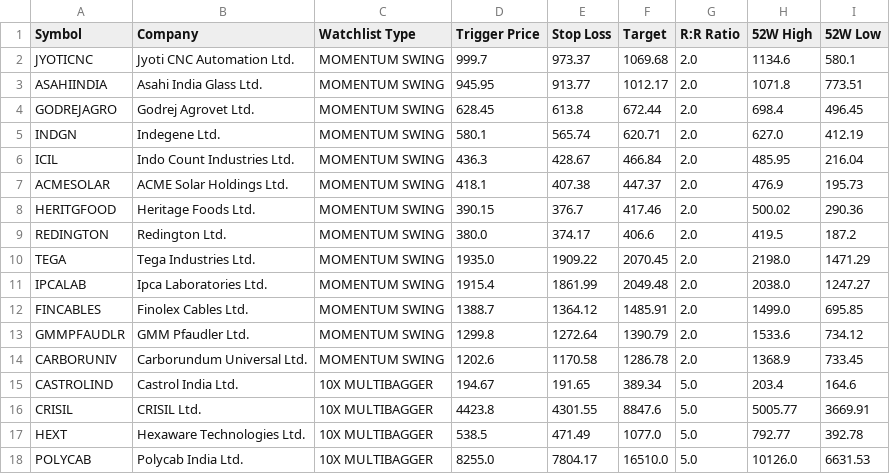
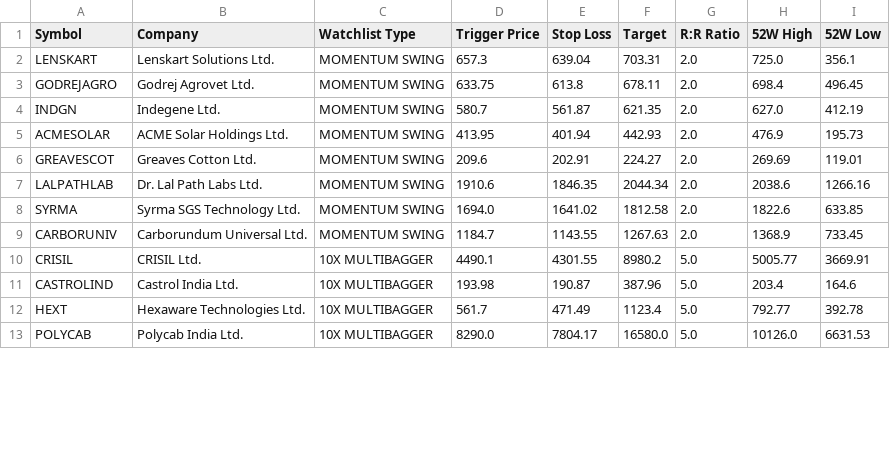
Before and after one commit to bornsupreme21-pk/nbt-quantum-engine, a CSV file: sniper_output.csv, drawn as a sheet; only a part is shown; the diff covers the shown part only.

```diff
--- a/sniper_output.csv
+++ b/sniper_output.csv
@@ -1,18 +1,13 @@
 Symbol,Company,Watchlist Type,Trigger Price,Stop Loss,Target,R:R Ratio,52W High,52W Low
-JYOTICNC,Jyoti CNC Automation Ltd.,MOMENTUM SWING,999.7,973.37,1069.68,2.0,1134.6,580.1
-ASAHIINDIA,Asahi India Glass Ltd.,MOMENTUM SWING,945.95,913.77,1012.17,2.0,1071.8,773.51
-GODREJAGRO,Godrej Agrovet Ltd.,MOMENTUM SWING,628.45,613.8,672.44,2.0,698.4,496.45
-INDGN,Indegene Ltd.,MOMENTUM SWING,580.1,565.74,620.71,2.0,627.0,412.19
-ICIL,Indo Count Industries Ltd.,MOMENTUM SWING,436.3,428.67,466.84,2.0,485.95,216.04
-ACMESOLAR,ACME Solar Holdings Ltd.,MOMENTUM SWING,418.1,407.38,447.37,2.0,476.9,195.73
-HERITGFOOD,Heritage Foods Ltd.,MOMENTUM SWING,390.15,376.7,417.46,2.0,500.02,290.36
-REDINGTON,Redington Ltd.,MOMENTUM SWING,380.0,374.17,406.6,2.0,419.5,187.2
-TEGA,Tega Industries Ltd.,MOMENTUM SWING,1935.0,1909.22,2070.45,2.0,2198.0,1471.29
-IPCALAB,Ipca Laboratories Ltd.,MOMENTUM SWING,1915.4,1861.99,2049.48,2.0,2038.0,1247.27
-FINCABLES,Finolex Cables Ltd.,MOMENTUM SWING,1388.7,1364.12,1485.91,2.0,1499.0,695.85
-GMMPFAUDLR,GMM Pfaudler Ltd.,MOMENTUM SWING,1299.8,1272.64,1390.79,2.0,1533.6,734.12
-CARBORUNIV,Carborundum Universal Ltd.,MOMENTUM SWING,1202.6,1170.58,1286.78,2.0,1368.9,733.45
-CASTROLIND,Castrol India Ltd.,10X MULTIBAGGER,194.67,191.65,389.34,5.0,203.4,164.6
-CRISIL,CRISIL Ltd.,10X MULTIBAGGER,4423.8,4301.55,8847.6,5.0,5005.77,3669.91
-HEXT,Hexaware Technologies Ltd.,10X MULTIBAGGER,538.5,471.49,1077.0,5.0,792.77,392.78
-POLYCAB,Polycab India Ltd.,10X MULTIBAGGER,8255.0,7804.17,16510.0,5.0,10126.0,6631.53
+LENSKART,Lenskart Solutions Ltd.,MOMENTUM SWING,657.3,639.04,703.31,2.0,725.0,356.1
+GODREJAGRO,Godrej Agrovet Ltd.,MOMENTUM SWING,633.75,613.8,678.11,2.0,698.4,496.45
+INDGN,Indegene Ltd.,MOMENTUM SWING,580.7,561.87,621.35,2.0,627.0,412.19
+ACMESOLAR,ACME Solar Holdings Ltd.,MOMENTUM SWING,413.95,401.94,442.93,2.0,476.9,195.73
+GREAVESCOT,Greaves Cotton Ltd.,MOMENTUM SWING,209.6,202.91,224.27,2.0,269.69,119.01
+LALPATHLAB,Dr. Lal Path Labs Ltd.,MOMENTUM SWING,1910.6,1846.35,2044.34,2.0,2038.6,1266.16
+SYRMA,Syrma SGS Technology Ltd.,MOMENTUM SWING,1694.0,1641.02,1812.58,2.0,1822.6,633.85
+CARBORUNIV,Carborundum Universal Ltd.,MOMENTUM SWING,1184.7,1143.55,1267.63,2.0,1368.9,733.45
+CRISIL,CRISIL Ltd.,10X MULTIBAGGER,4490.1,4301.55,8980.2,5.0,5005.77,3669.91
+CASTROLIND,Castrol India Ltd.,10X MULTIBAGGER,193.98,190.87,387.96,5.0,203.4,164.6
+HEXT,Hexaware Technologies Ltd.,10X MULTIBAGGER,561.7,471.49,1123.4,5.0,792.77,392.78
+POLYCAB,Polycab India Ltd.,10X MULTIBAGGER,8290.0,7804.17,16580.0,5.0,10126.0,6631.53
```
Also changed, not shown: 1 added row, 1 removed row and 25 edited cells elsewhere in this file, incubator_output.csv, promoter_output.csv, 3 other files.
